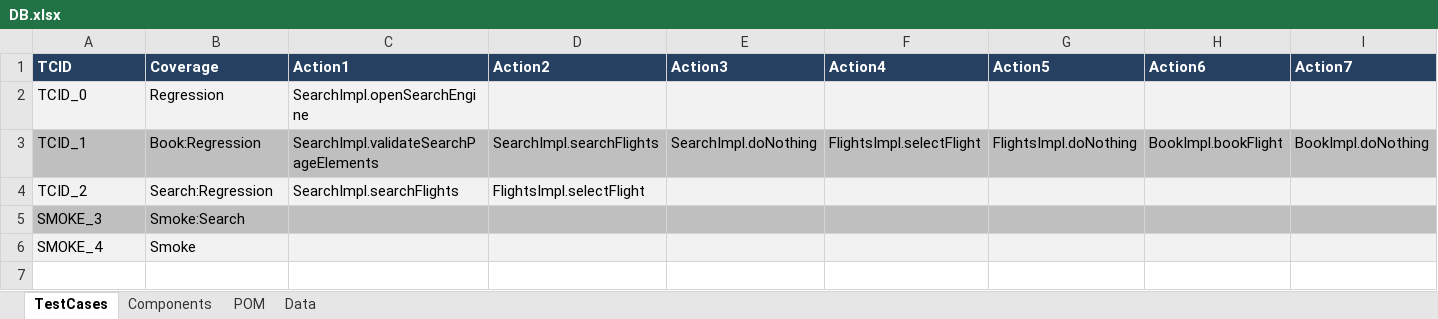
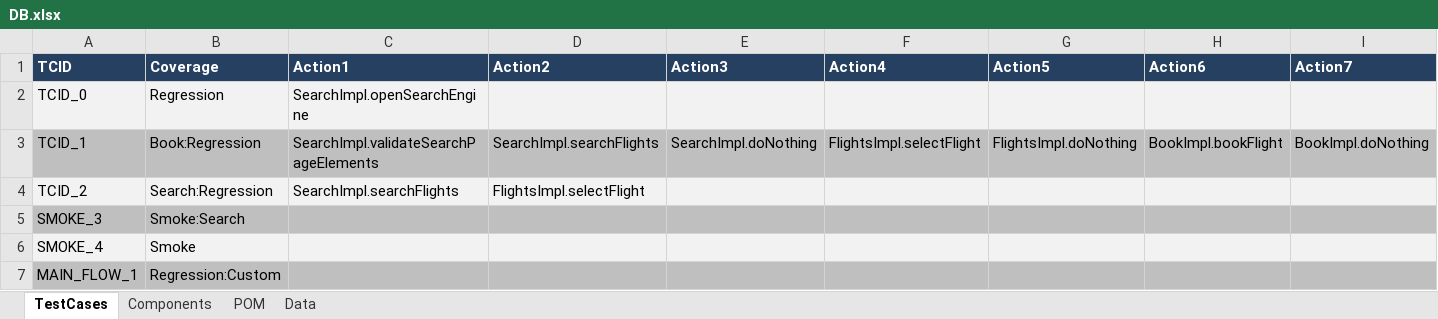
Before and after one commit to nitinrc/Frameworks, an Excel workbook: SeleniumTestAutomationRunner(STAR)/DB.xlsx, sheet TestCases, drawn as a sheet; values as stored, in another font and other column widths than the file's, no borders; the diff names each change by its address in the sheet, - before the commit and + after, or states it on an @@ line.

```diff
--- a/SeleniumTestAutomationRunner(STAR)/DB.xlsx (sheet TestCases)
+++ b/SeleniumTestAutomationRunner(STAR)/DB.xlsx (sheet TestCases)
+row 7: MAIN_FLOW_1 | Regression:Custom
```
Also changed, not shown: sheet Data, sheet POM, 51 other files.
